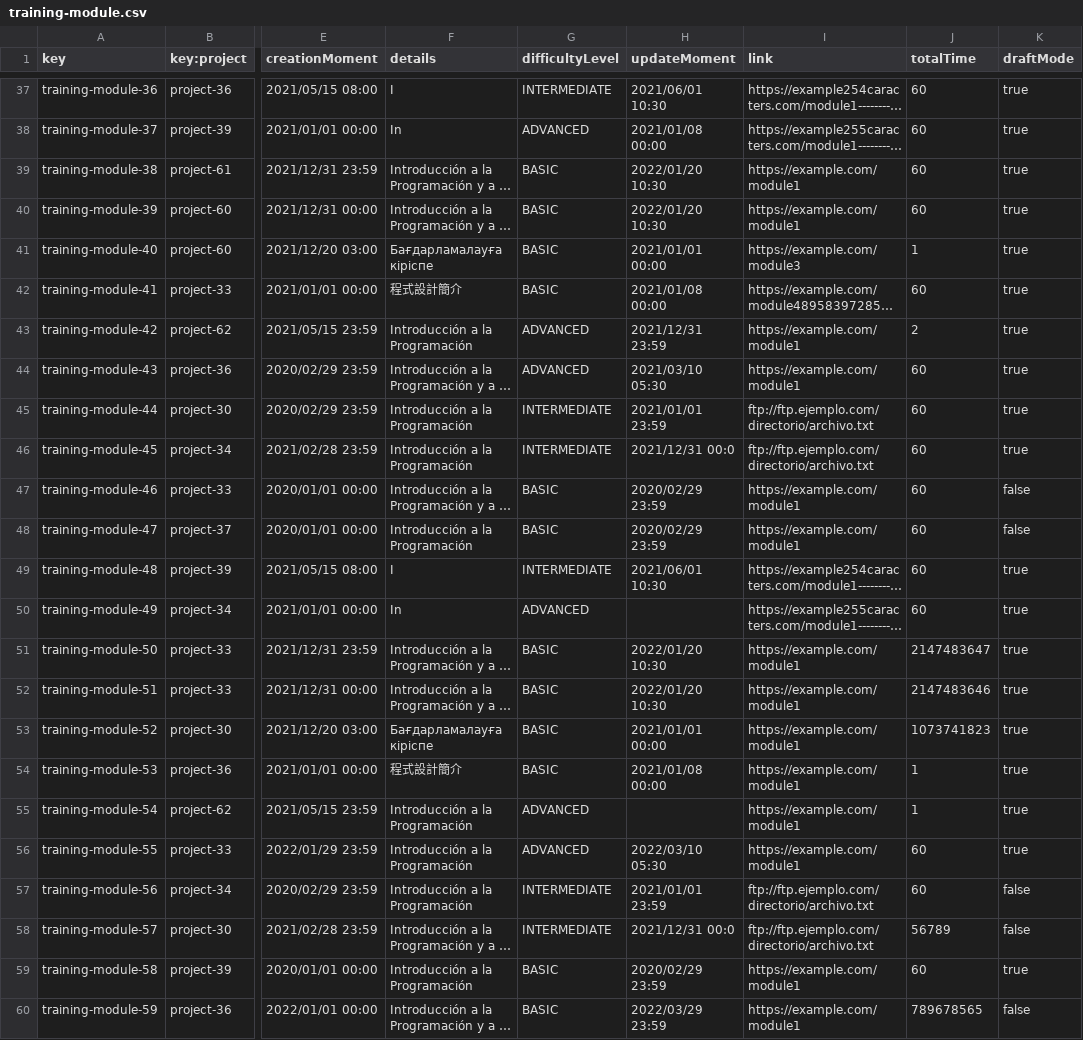
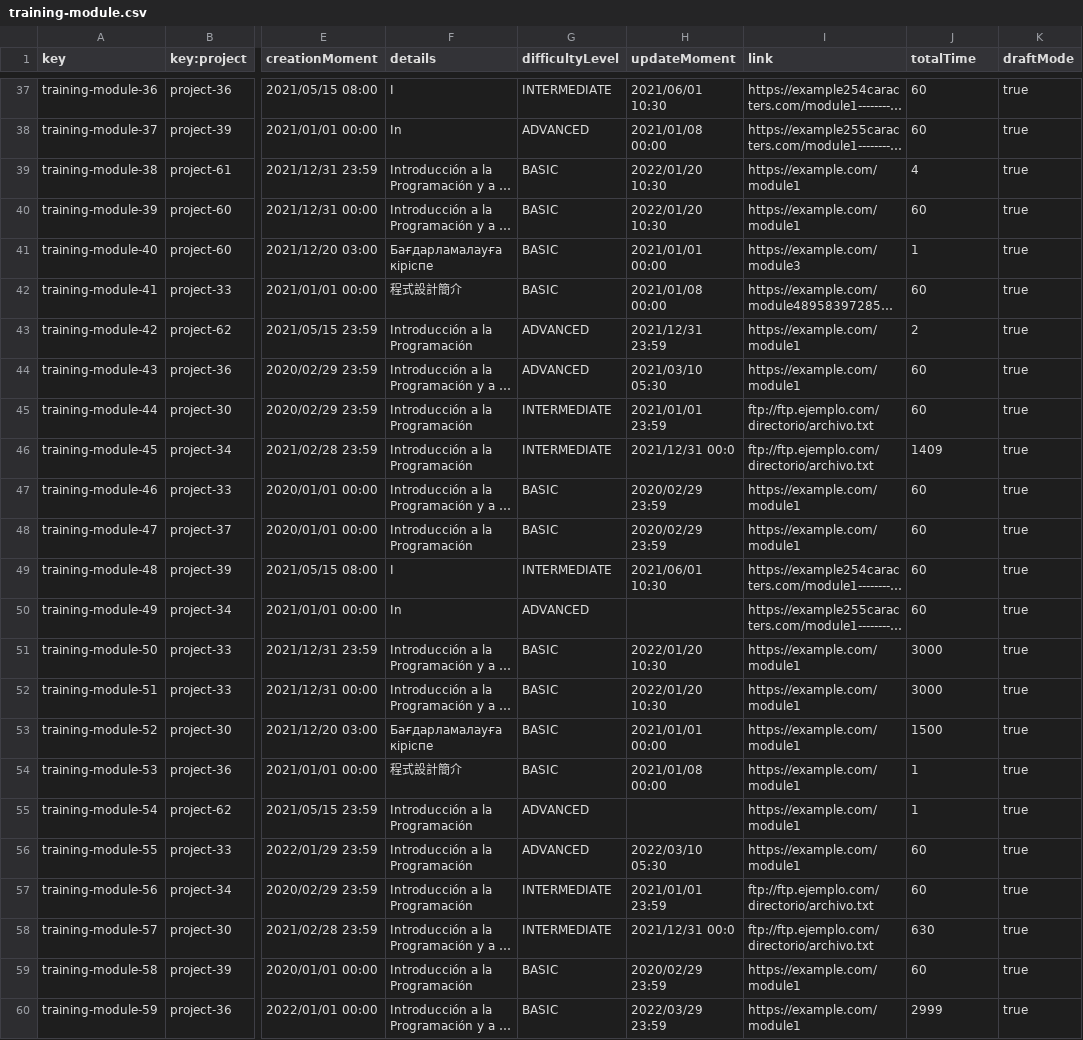
Before and after one commit to jormunrod/Acme-SF-24.1.1, a CSV file: src/main/webapp/WEB-INF/resources/sample-data/training-module.csv, drawn as a sheet; only a part is shown, gaps mark what is left out; long unchanged cells end in …; the diff covers the shown part only; the diff names each change by its address in the sheet, - before the commit and + after, or states it on an @@ line.

```diff
--- a/src/main/webapp/WEB-INF/resources/sample-data/training-module.csv
+++ b/src/main/webapp/WEB-INF/resources/sample-data/training-module.csv
-J39 (totalTime): 60
+J39 (totalTime): 4
-J46 (totalTime): 60
+J46 (totalTime): 1409
-K47:K48 (draftMode): false
+K47:K48 (draftMode): true
-J51 (totalTime): 2147483647
+J51 (totalTime): 3000
-J52 (totalTime): 2147483646
+J52 (totalTime): 3000
-J53 (totalTime): 1073741823
+J53 (totalTime): 1500
-K57:K58 (draftMode): false
+K57:K58 (draftMode): true
-J58 (totalTime): 56789
+J58 (totalTime): 630
-J60 (totalTime): 789678565
+J60 (totalTime): 2999
-K60 (draftMode): false
+K60 (draftMode): true
```
Also changed, not shown: 14 edited cells elsewhere in this file, 35 other files.
